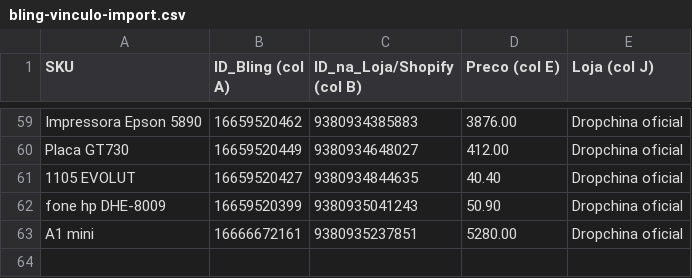
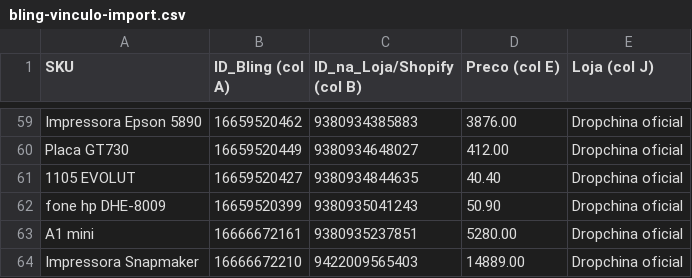
Before and after one commit to gabrielfeelix/DropChina, a CSV file: catalogo/bling-vinculo-import.csv, drawn as a sheet; only a part is shown, gaps mark what is left out; the diff names each change by its address in the sheet, - before the commit and + after, or states it on an @@ line.

```diff
--- a/catalogo/bling-vinculo-import.csv
+++ b/catalogo/bling-vinculo-import.csv
+row 64: Impressora Snapmaker | 16666672210 | 9422009565403 | 14889.00 | Dropchina oficial
```
Also changed, not shown: 1 other file.
